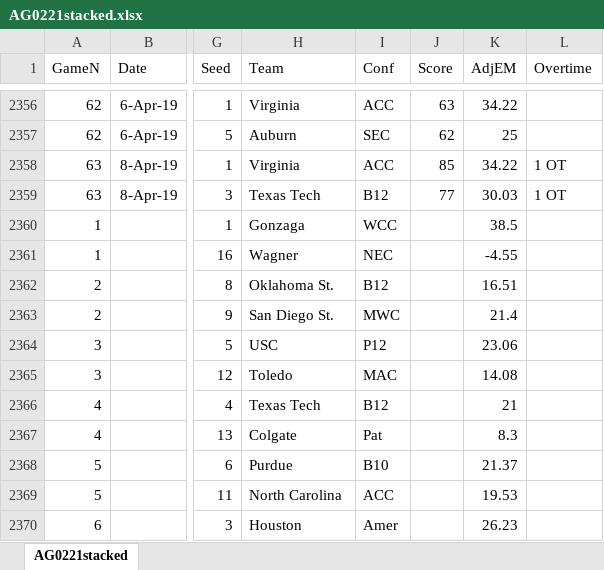
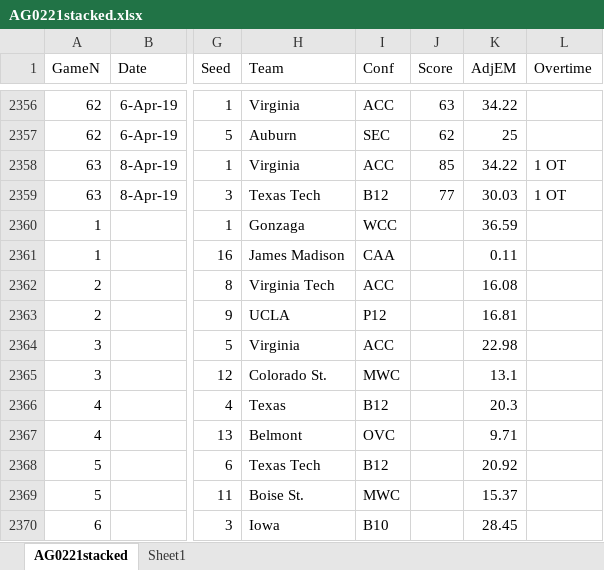
Before and after one commit to harmkenn/MyProjects, an Excel workbook: March Madness/March Madness Ken Pom/AG0221stacked.xlsx, sheet AG0221stacked, drawn as a sheet; only a part is shown, gaps mark what is left out; values as stored, in another font and other column widths than the file's, no borders; table styles not drawn; the diff covers the shown part only; the diff names each change by its address in the sheet, - before the commit and + after, or states it on an @@ line.

```diff
--- a/March Madness/March Madness Ken Pom/AG0221stacked.xlsx (sheet AG0221stacked)
+++ b/March Madness/March Madness Ken Pom/AG0221stacked.xlsx (sheet AG0221stacked)
+sheet tab: Sheet1
-K2360 (AdjEM): 38.5
+K2360 (AdjEM): 36.59
-H2361 (Team): Wagner
+H2361 (Team): James Madison
-I2361 (Conf): NEC
+I2361 (Conf): CAA
-K2361 (AdjEM): -4.55
+K2361 (AdjEM): 0.11
-H2362 (Team): Oklahoma St.
+H2362 (Team): Virginia Tech
-I2362 (Conf): B12
+I2362 (Conf): ACC
-K2362 (AdjEM): 16.51
+K2362 (AdjEM): 16.08
-H2363 (Team): San Diego St.
+H2363 (Team): UCLA
-I2363 (Conf): MWC
+I2363 (Conf): P12
-K2363 (AdjEM): 21.4
+K2363 (AdjEM): 16.81
-H2364 (Team): USC
+H2364 (Team): Virginia
-I2364 (Conf): P12
+I2364 (Conf): ACC
-K2364 (AdjEM): 23.06
+K2364 (AdjEM): 22.98
-H2365 (Team): Toledo
+H2365 (Team): Colorado St.
-I2365 (Conf): MAC
+I2365 (Conf): MWC
-K2365 (AdjEM): 14.08
+K2365 (AdjEM): 13.1
-H2366 (Team): Texas Tech
+H2366 (Team): Texas
-K2366 (AdjEM): 21
+K2366 (AdjEM): 20.3
-H2367 (Team): Colgate
+H2367 (Team): Belmont
-I2367 (Conf): Pat
+I2367 (Conf): OVC
-K2367 (AdjEM): 8.3
+K2367 (AdjEM): 9.71
-H2368 (Team): Purdue
+H2368 (Team): Texas Tech
-I2368 (Conf): B10
+I2368 (Conf): B12
-K2368 (AdjEM): 21.37
+K2368 (AdjEM): 20.92
-H2369 (Team): North Carolina
+H2369 (Team): Boise St.
-I2369 (Conf): ACC
+I2369 (Conf): MWC
-K2369 (AdjEM): 19.53
+K2369 (AdjEM): 15.37
-H2370 (Team): Houston
+H2370 (Team): Iowa
-I2370 (Conf): Amer
+I2370 (Conf): B10
-K2370 (AdjEM): 26.23
+K2370 (AdjEM): 28.45
```
Also changed, not shown: 151 edited cells elsewhere in this sheet, March Madness/March Madness Ken Pom/KenPom02-21.xlsx, 3 other files.
